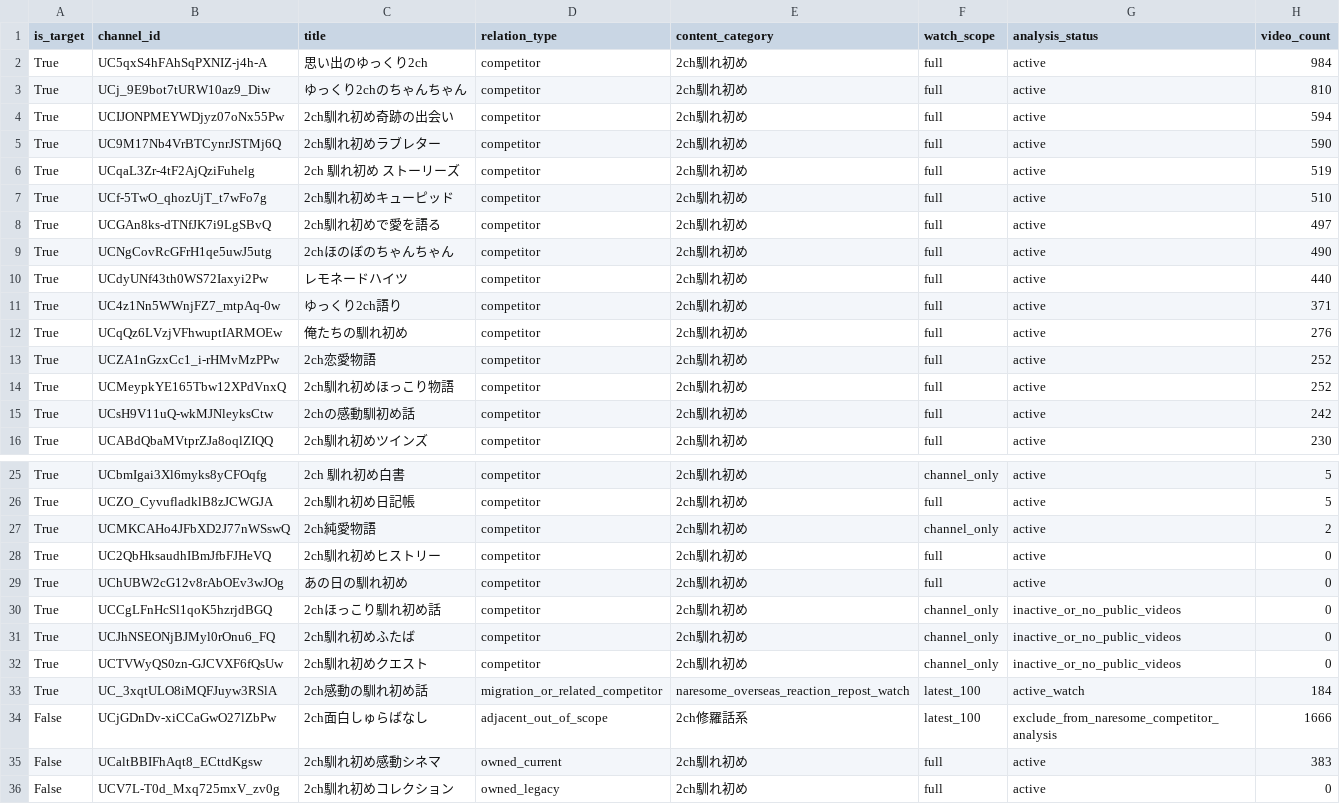
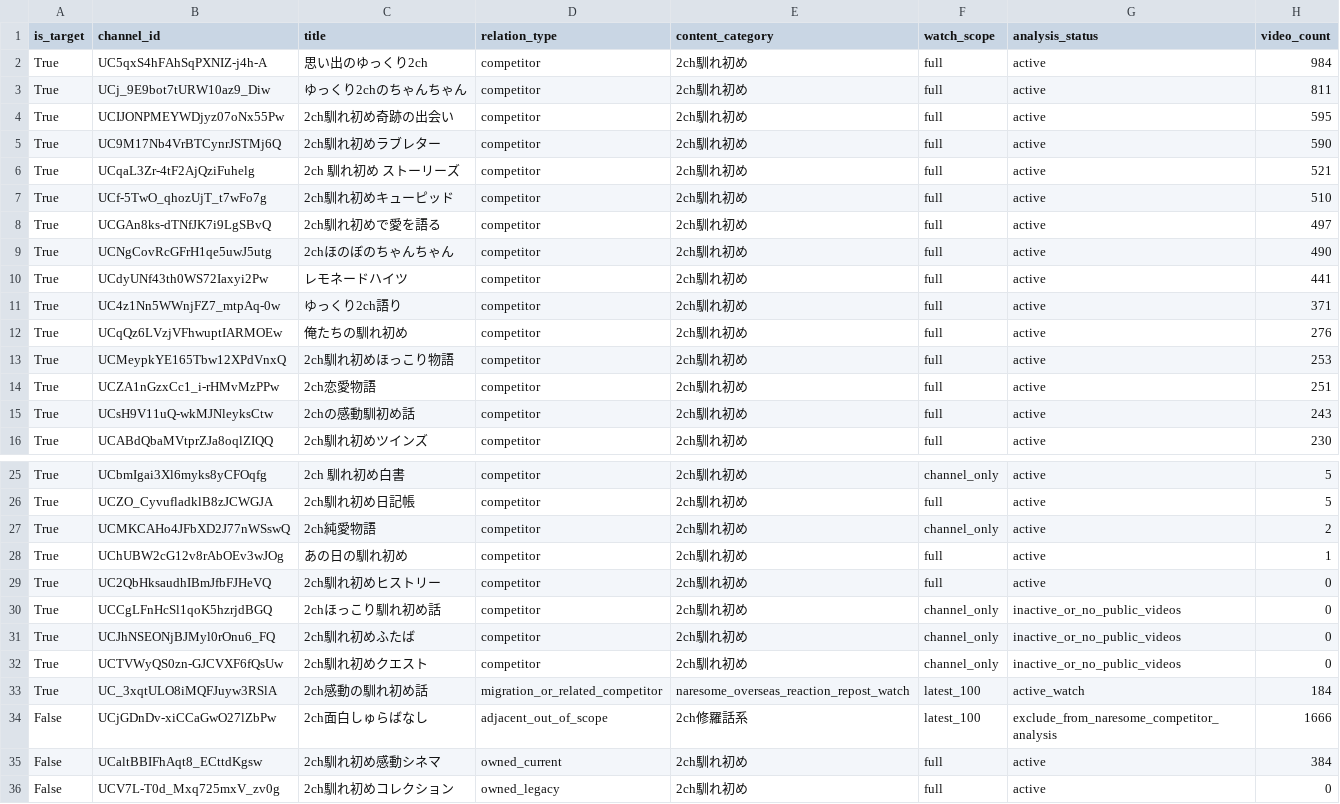
Before and after one commit to japonismy/naresome-kikaku-research, a CSV file: reports/channel_scope.csv, drawn as a sheet; only a part is shown, gaps mark what is left out.

```diff
--- a/reports/channel_scope.csv
+++ b/reports/channel_scope.csv
@@ -2,6 +2,6 @@
 True,UC5qxS4hFAhSqPXNIZ-j4h-A,思い出のゆっくり2ch,competitor,2ch馴れ初め,full,active,984
-True,UCj_9E9bot7tURW10az9_Diw,ゆっくり2chのちゃんちゃん,competitor,2ch馴れ初め,full,active,810
-True,UCIJONPMEYWDjyz07oNx55Pw,2ch馴れ初め奇跡の出会い,competitor,2ch馴れ初め,full,active,594
+True,UCj_9E9bot7tURW10az9_Diw,ゆっくり2chのちゃんちゃん,competitor,2ch馴れ初め,full,active,811
+True,UCIJONPMEYWDjyz07oNx55Pw,2ch馴れ初め奇跡の出会い,competitor,2ch馴れ初め,full,active,595
 True,UC9M17Nb4VrBTCynrJSTMj6Q,2ch馴れ初めラブレター,competitor,2ch馴れ初め,full,active,590
-True,UCqaL3Zr-4tF2AjQziFuhelg,2ch 馴れ初め ストーリーズ,competitor,2ch馴れ初め,full,active,519
+True,UCqaL3Zr-4tF2AjQziFuhelg,2ch 馴れ初め ストーリーズ,competitor,2ch馴れ初め,full,active,521
 True,UCf-5TwO_qhozUjT_t7wFo7g,2ch馴れ初めキューピッド,competitor,2ch馴れ初め,full,active,510
@@ -9,8 +9,8 @@ True,UCGAn8ks-dTNfJK7i9LgSBvQ,2ch馴れ初めで愛を語る,competitor,2ch馴
 True,UCNgCovRcGFrH1qe5uwJ5utg,2chほのぼのちゃんちゃん,competitor,2ch馴れ初め,full,active,490
-True,UCdyUNf43th0WS72Iaxyi2Pw,レモネードハイツ,competitor,2ch馴れ初め,full,active,440
+True,UCdyUNf43th0WS72Iaxyi2Pw,レモネードハイツ,competitor,2ch馴れ初め,full,active,441
 True,UC4z1Nn5WWnjFZ7_mtpAq-0w,ゆっくり2ch語り,competitor,2ch馴れ初め,full,active,371
 True,UCqQz6LVzjVFhwuptIARMOEw,俺たちの馴れ初め,competitor,2ch馴れ初め,full,active,276
-True,UCZA1nGzxCc1_i-rHMvMzPPw,2ch恋愛物語,competitor,2ch馴れ初め,full,active,252
-True,UCMeypkYE165Tbw12XPdVnxQ,2ch馴れ初めほっこり物語,competitor,2ch馴れ初め,full,active,252
-True,UCsH9V11uQ-wkMJNleyksCtw,2chの感動馴初め話,competitor,2ch馴れ初め,full,active,242
+True,UCMeypkYE165Tbw12XPdVnxQ,2ch馴れ初めほっこり物語,competitor,2ch馴れ初め,full,active,253
+True,UCZA1nGzxCc1_i-rHMvMzPPw,2ch恋愛物語,competitor,2ch馴れ初め,full,active,251
+True,UCsH9V11uQ-wkMJNleyksCtw,2chの感動馴初め話,competitor,2ch馴れ初め,full,active,243
 True,UCABdQbaMVtprZJa8oqlZIQQ,2ch馴れ初めツインズ,competitor,2ch馴れ初め,full,active,230
@@ -27,4 +27,4 @@ True,UCZO_CyvufladklB8zJCWGJA,2ch馴れ初め日記帳,competitor,2ch馴れ初
 True,UCMKCAHo4JFbXD2J77nWSswQ,2ch純愛物語,competitor,2ch馴れ初め,channel_only,active,2
+True,UChUBW2cG12v8rAbOEv3wJOg,あの日の馴れ初め,competitor,2ch馴れ初め,full,active,1
 True,UC2QbHksaudhIBmJfbFJHeVQ,2ch馴れ初めヒストリー,competitor,2ch馴れ初め,full,active,0
-True,UChUBW2cG12v8rAbOEv3wJOg,あの日の馴れ初め,competitor,2ch馴れ初め,full,active,0
 True,UCCgLFnHcSl1qoK5hzrjdBGQ,2chほっこり馴れ初め話,competitor,2ch馴れ初め,channel_only,inactive_or_no_public_videos,0
@@ -34,3 +34,3 @@ True,UC_3xqtULO8iMQFJuyw3RSlA,2ch感動の馴れ初め話,migration_or_related_c
 False,UCjGDnDv-xiCCaGwO27lZbPw,2ch面白しゅらばなし,adjacent_out_of_scope,2ch修羅話系,latest_100,exclude_from_naresome_competitor_analysis,1666
-False,UCaltBBIFhAqt8_ECttdKgsw,2ch馴れ初め感動シネマ,owned_current,2ch馴れ初め,full,active,383
+False,UCaltBBIFhAqt8_ECttdKgsw,2ch馴れ初め感動シネマ,owned_current,2ch馴れ初め,full,active,384
 False,UCV7L-T0d_Mxq725mxV_zv0g,2ch馴れ初めコレクション,owned_legacy,2ch馴れ初め,full,active,0
```
Also changed, not shown: data_sources/youtube_channel_status.csv, data_sources/youtube_current_stats.csv, 8 other files.
